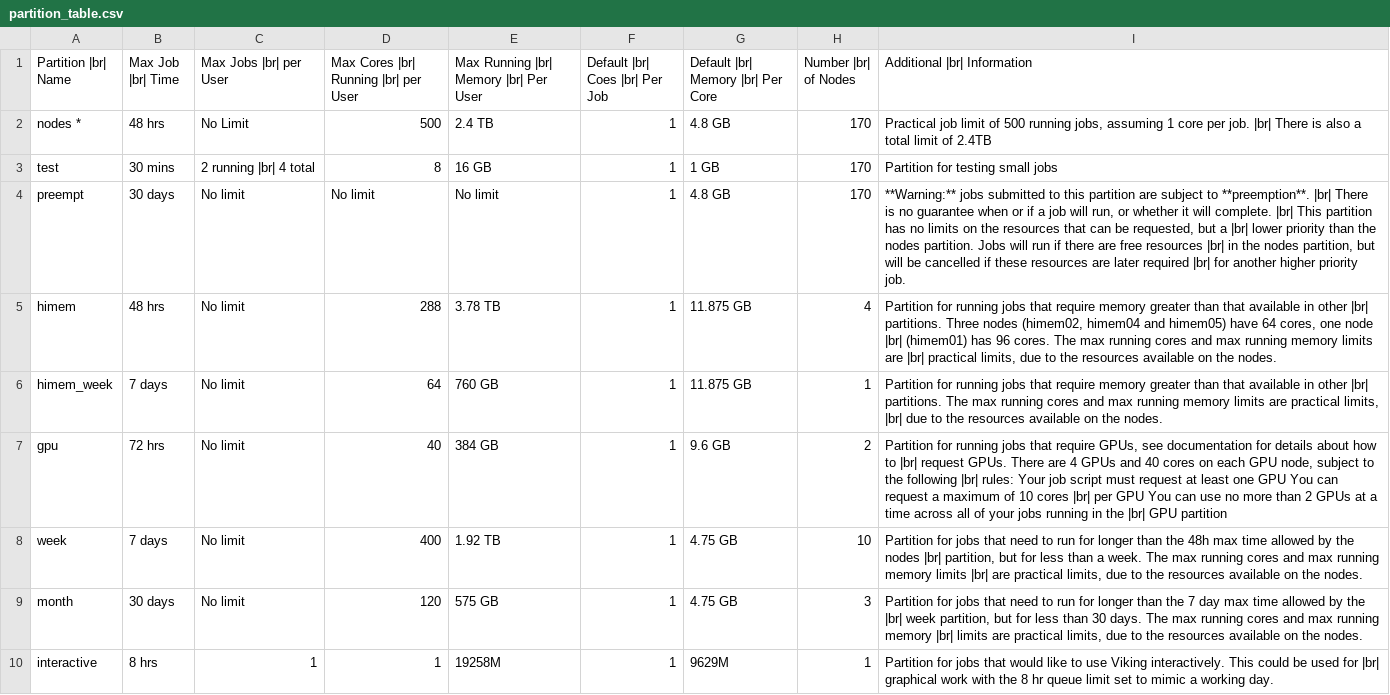
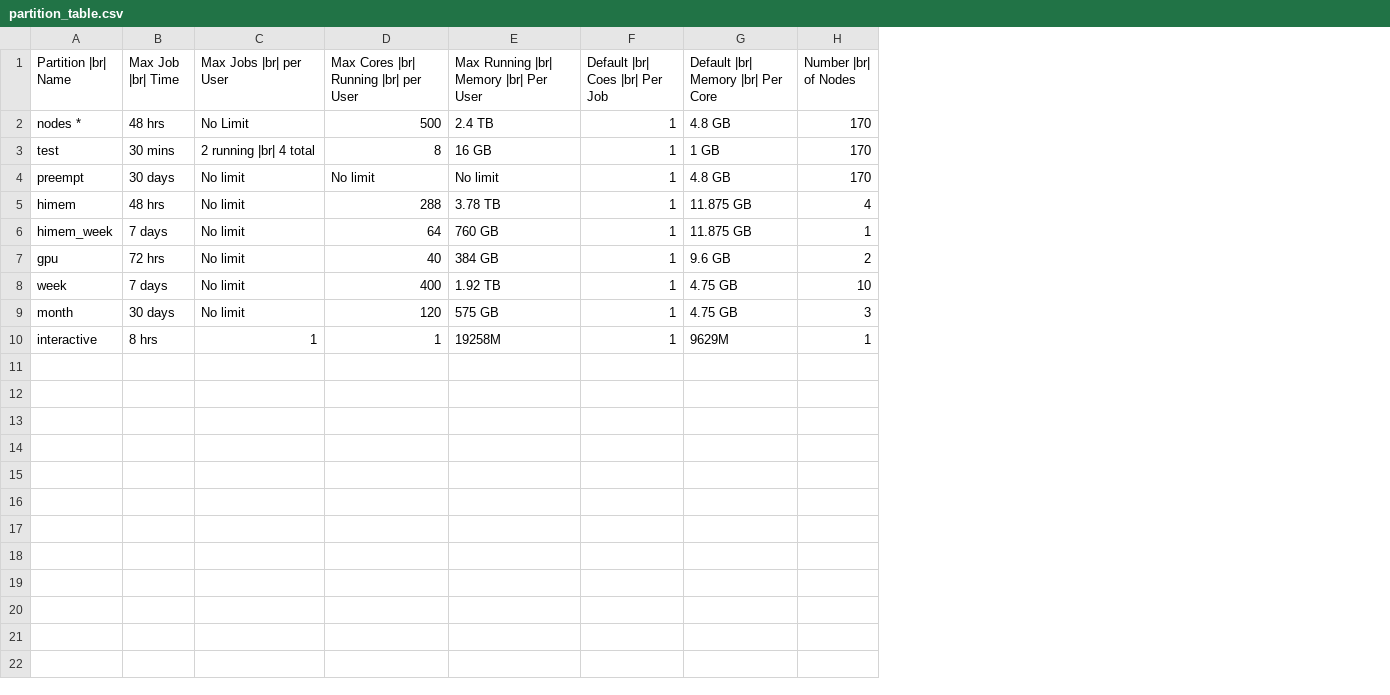
Before and after one commit to university-of-york/research-it-documentation, a CSV file: docs/source/data/partition_table.csv, drawn as a sheet; the diff names each change by its address in the sheet, - before the commit and + after, or states it on an @@ line.

Commit message:
moved additional info out of the table

```diff
--- a/docs/source/data/partition_table.csv
+++ b/docs/source/data/partition_table.csv
-column I (Additional |br| Information), rows 2-10: Practical job limit of 500 running jobs, assuming 1 core per job. |br| There is also a total limit of 2.4TB | Partition for testing small jobs | **Warning:** jobs submitted to this partition are subject to **preemption**. |br| There is no guarantee when or if a job will run, or whether it will complete. |br| This partition has no limits on the resources that can be requested, but a |br| lower priority than the nodes partition. Jobs will run if there are free resources |br| in the nodes partition, but will be cancelled if these resources are later required |br| for another higher priority job. | Partition for running jobs that require memory greater than that available in other |br| partitions. Three nodes (himem02, himem04 and himem05) have 64 cores, one node |br| (himem01) has 96 cores. The max running cores and max running memory limits are |br| practical limits, due to the resources available on the nodes. | Partition for running jobs that require memory greater than that available in other |br| partitions. The max running cores and max running memory limits are practical limits, |br| due to the resources available on the nodes. | Partition for running jobs that require GPUs, see documentation for details about how to |br| request GPUs. There are 4 GPUs and 40 cores on each GPU node, subject to the following |br| rules: Your job script must request at least one GPU You can request a maximum of 10 cores |br| per GPU You can use no more than 2 GPUs at a time across all of your jobs running in the |br| GPU partition | Partition for jobs that need to run for longer than the 48h max time allowed by the nodes |br| partition, but for less than a week. The max running cores and max running memory limits |br| are practical limits, due to the resources available on the nodes. | Partition for jobs that need to run for longer than the 7 day max time allowed by the |br| week partition, but for less than 30 days. The max running cores and max running memory |br| limits are practical limits, due to the resources available on the nodes. | Partition for jobs that would like to use Viking interactively. This could be used for |br| graphical work with the 8 hr queue limit set to mimic a working day.
```
Also changed, not shown: 10 other files.
